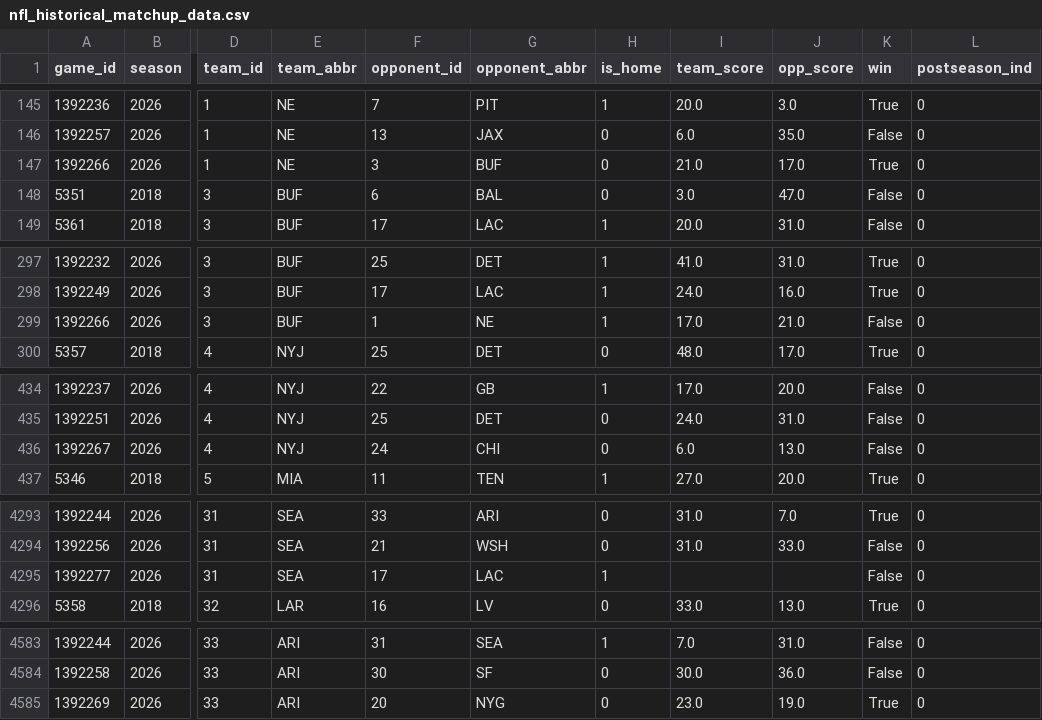
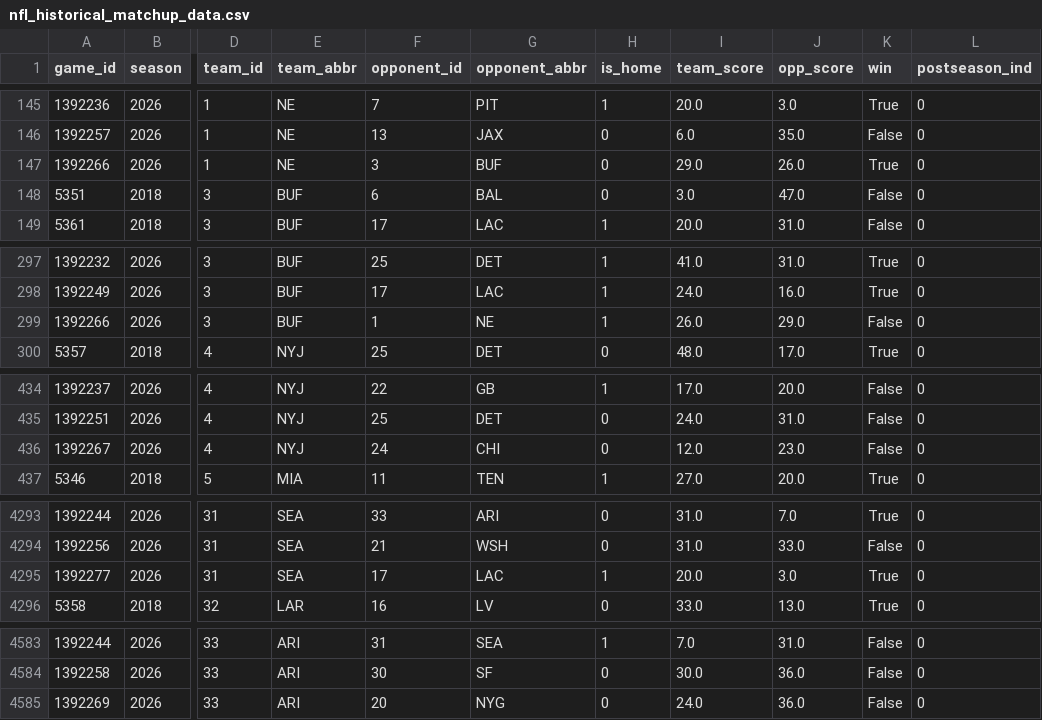
Before and after one commit to hodges623/nfl-prediction-model-site, a CSV file: data/nfl_historical_matchup_data.csv, drawn as a sheet; only a part is shown, gaps mark what is left out; the diff covers the shown part only; the diff names each change by its address in the sheet, - before the commit and + after, or states it on an @@ line.

```diff
--- a/data/nfl_historical_matchup_data.csv
+++ b/data/nfl_historical_matchup_data.csv
-I147 (team_score): 21.0
+I147 (team_score): 29.0
-J147 (opp_score): 17.0
+J147 (opp_score): 26.0
-I299 (team_score): 17.0
+I299 (team_score): 26.0
-J299 (opp_score): 21.0
+J299 (opp_score): 29.0
-I436 (team_score): 6.0
+I436 (team_score): 12.0
-J436 (opp_score): 13.0
+J436 (opp_score): 23.0
-I4295 (team_score): (empty)
+I4295 (team_score): 20.0
-J4295 (opp_score): (empty)
+J4295 (opp_score): 3.0
-K4295 (win): False
+K4295 (win): True
-I4585 (team_score): 23.0
+I4585 (team_score): 24.0
-J4585 (opp_score): 19.0
+J4585 (opp_score): 36.0
-K4585 (win): True
+K4585 (win): False
```
Also changed, not shown: 39 edited cells elsewhere in this file, 1 other file.
